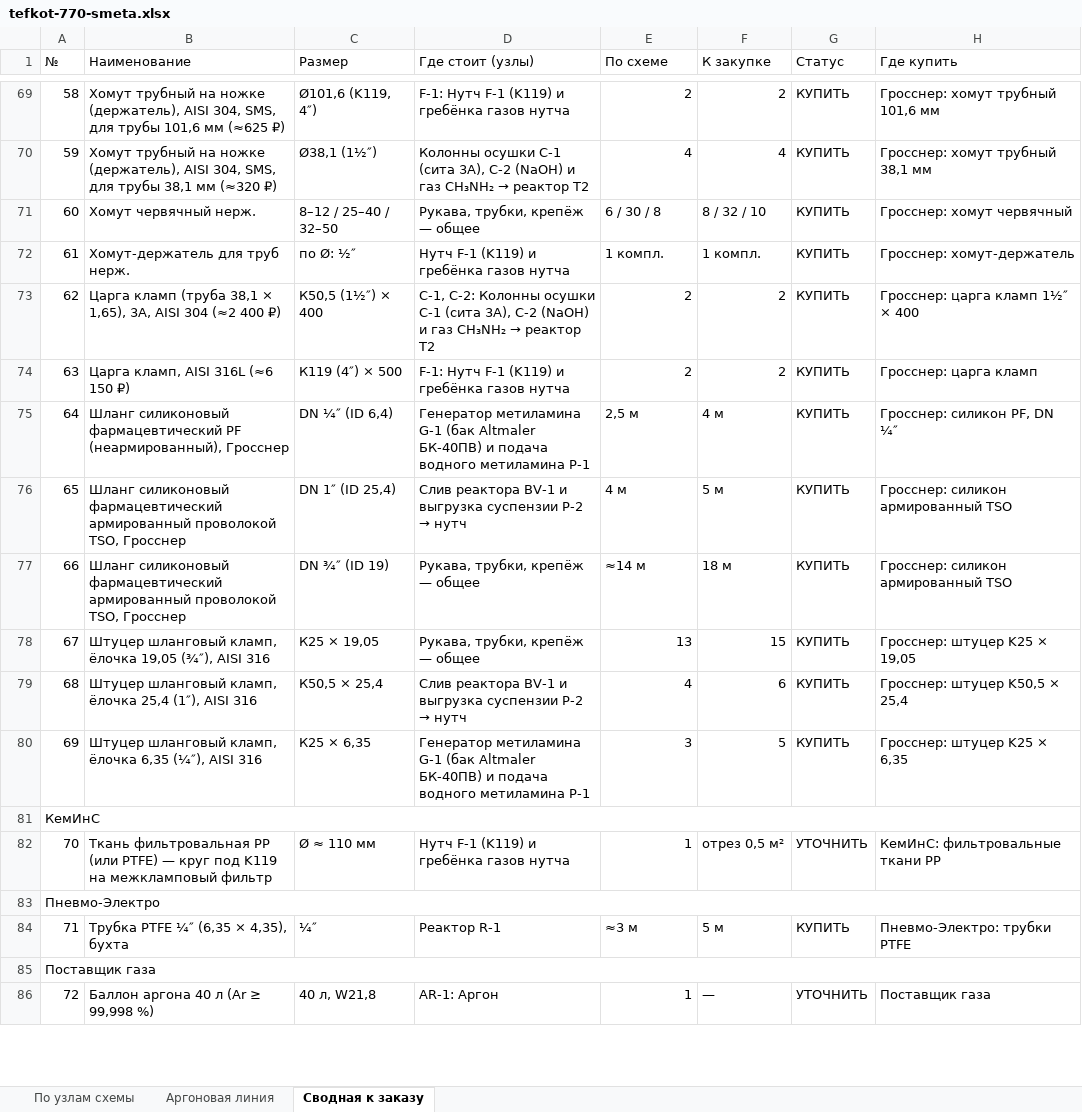
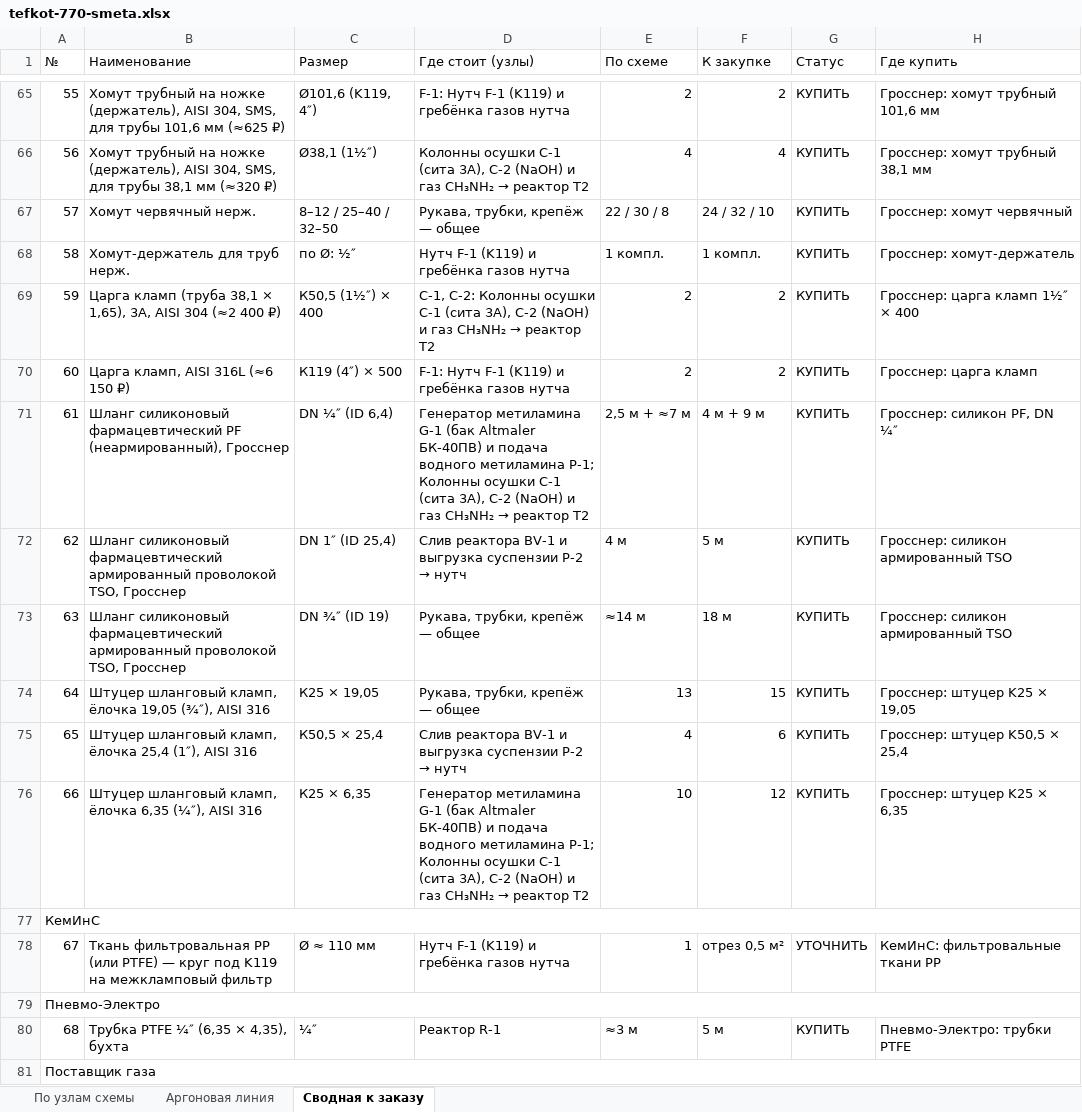
Before and after one commit to Elebra2005/claude, an Excel workbook: tefkot/itog/tefkot-770-smeta.xlsx, sheet Сводная к заказу, drawn as a sheet; only a part is shown, gaps mark what is left out; the shorter side is filled out with more unchanged rows; values as stored, in another font and other column widths than the file's, no cell formats; addresses are those after the commit; the diff covers the shown part only; the diff names each change by its address in the sheet, - before the commit and + after, or states it on an @@ line.

```diff
--- a/tefkot/itog/tefkot-770-smeta.xlsx (sheet Сводная к заказу)
+++ b/tefkot/itog/tefkot-770-smeta.xlsx (sheet Сводная к заказу)
@@ column A (№) renumbered from row 11 down @@
-E67 (По схеме): 6 / 30 / 8
+E67 (По схеме): 22 / 30 / 8
-F67 (К закупке): 8 / 32 / 10
+F67 (К закупке): 24 / 32 / 10
@@ D71 (Где стоит (узлы)): …водного метиламина P-1 → …водного метиламина P-1; Колонны осушки C-1 (сита 3A), C-2 (NaOH) и газ CH₃NH₂ → реактор T2 @@
-E71 (По схеме): 2,5 м
+E71 (По схеме): 2,5 м + ≈7 м
-F71 (К закупке): 4 м
+F71 (К закупке): 4 м + 9 м
@@ D76 (Где стоит (узлы)): …водного метиламина P-1 → …водного метиламина P-1; Колонны осушки C-1 (сита 3A), C-2 (NaOH) и газ CH₃NH₂ → реактор T2 @@
-E76 (По схеме): 3
+E76 (По схеме): 10
-F76 (К закупке): 5
+F76 (К закупке): 12
```
Also changed, not shown: 4 removed rows and 7 edited cells elsewhere in this sheet, sheet По узлам схемы, cell formats, 23 other files.
